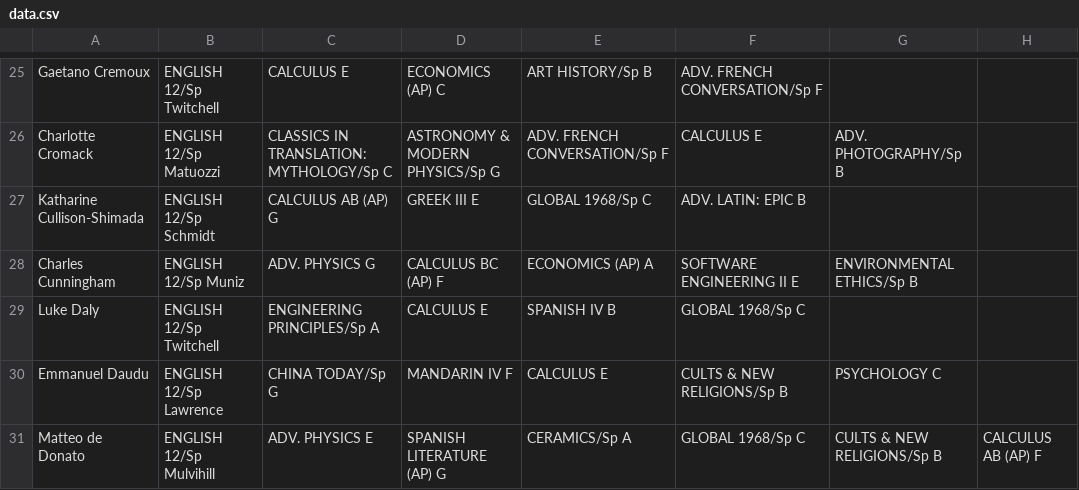
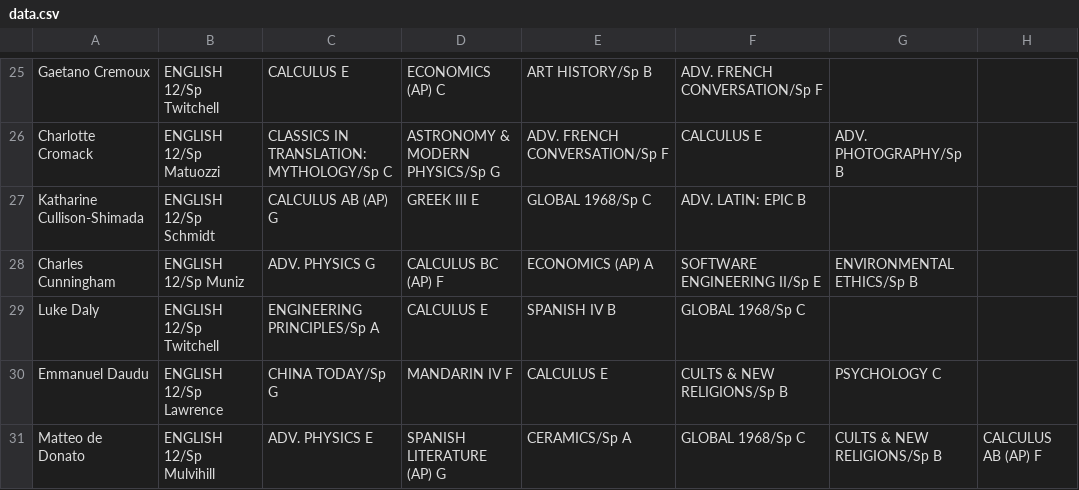
Before and after one commit to ayeshaali/graph_theory, a CSV file: public/data/data.csv, drawn as a sheet; only a part is shown, gaps mark what is left out.

```diff
--- a/public/data/data.csv
+++ b/public/data/data.csv
@@ -27,3 +27,3 @@ Charlotte Cromack,ENGLISH 12/Sp Matuozzi,CLASSICS IN TRANSLATION: MYTHOLOGY/Sp C
 Katharine Cullison-Shimada,ENGLISH 12/Sp Schmidt,CALCULUS AB (AP) G,GREEK III E,GLOBAL 1968/Sp C,ADV. LATIN: EPIC B
-Charles Cunningham,ENGLISH 12/Sp Muniz,ADV. PHYSICS G,CALCULUS BC (AP) F,ECONOMICS (AP) A,SOFTWARE ENGINEERING II E,ENVIRONMENTAL ETHICS/Sp B
+Charles Cunningham,ENGLISH 12/Sp Muniz,ADV. PHYSICS G,CALCULUS BC (AP) F,ECONOMICS (AP) A,SOFTWARE ENGINEERING II/Sp E,ENVIRONMENTAL ETHICS/Sp B
 Luke Daly,ENGLISH 12/Sp Twitchell,ENGINEERING PRINCIPLES/Sp A,CALCULUS E,SPANISH IV B,GLOBAL 1968/Sp C
```
Also changed, not shown: 5 other files.
